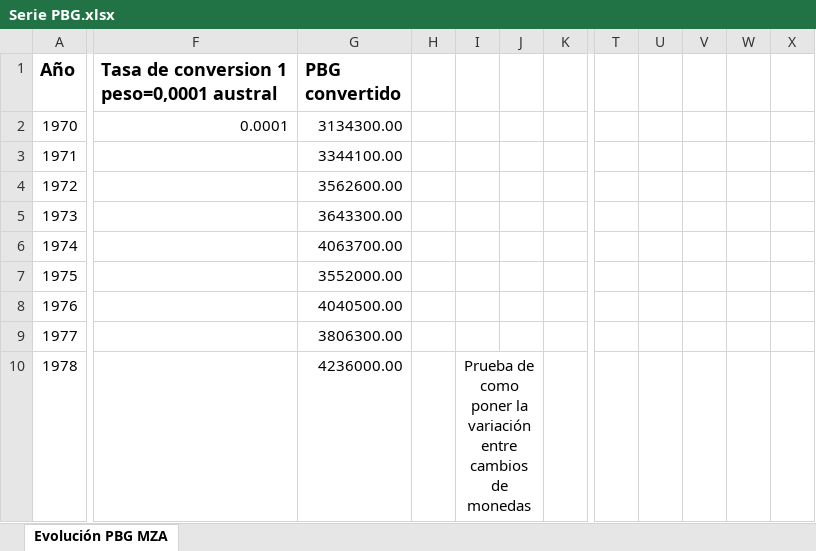
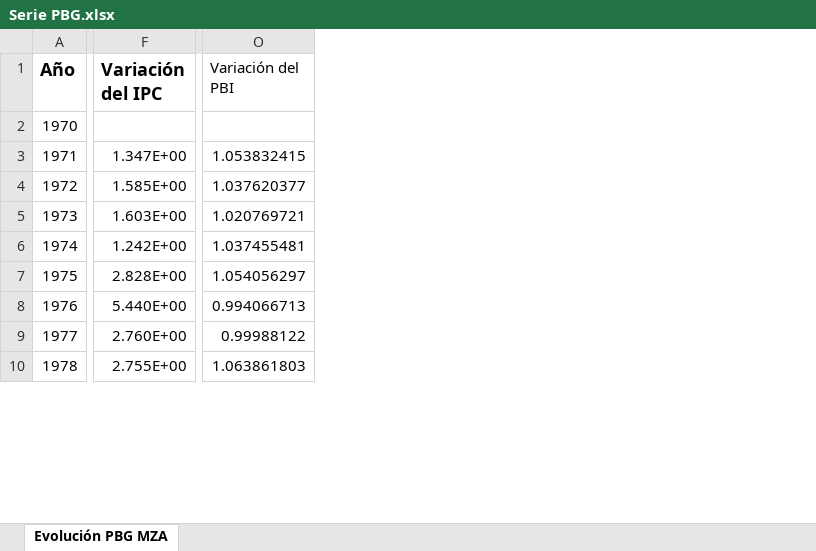
Before and after one commit to agustinajuarez-ux/Proyecto-evolucion-salarios, an Excel workbook: Serie PBG.xlsx, sheet Evolución PBG MZA, drawn as a sheet; only a part is shown, gaps mark what is left out; values as stored, in another font and other column widths than the file's, no borders; removed rows and columns are numbered as before the commit, all else as after; the diff covers the shown part only; the diff names each change by its address in the sheet, - before the commit and + after, or states it on an @@ line.

```diff
--- a/Serie PBG.xlsx (sheet Evolución PBG MZA)
+++ b/Serie PBG.xlsx (sheet Evolución PBG MZA)
-column F, rows 1-2: Tasa de conversion 1 peso=0,0001 austral | 0.0001
-column G (PBG convertido), rows 2-10: 3134300.00 | 3344100.00 | 3562600.00 | 3643300.00 | 4063700.00 | 3552000.00 | 4040500.00 | 3806300.00 | 4236000.00
-column H, empty
-column I, row 10: Prueba de como poner la variación entre cambios de monedas
-column J, empty
-column K, empty
+column F (Variación del IPC), rows 3-10: 1.347E+00 | 1.585E+00 | 1.603E+00 | 1.242E+00 | 2.828E+00 | 5.440E+00 | 2.760E+00 | 2.755E+00
-column T, empty
-column U, empty
-column V, empty
-column W, empty
-column X, empty
+column O (Variación del PBI), rows 3-10: 1.053832415 | 1.037620377 | 1.020769721 | 1.037455481 | 1.054056297 | 0.994066713 | 0.99988122 | 1.063861803
```
Also changed, not shown: 5 added columns and 5 removed columns elsewhere in this sheet, PBG_Mendoza_1970-2022_ordenado.xlsx.
